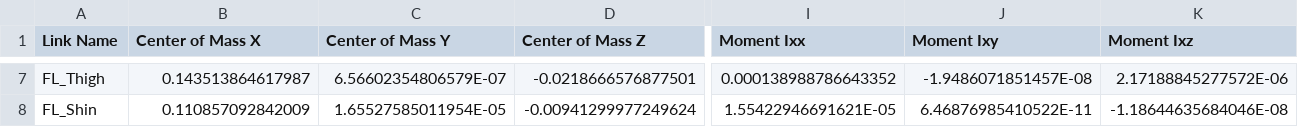
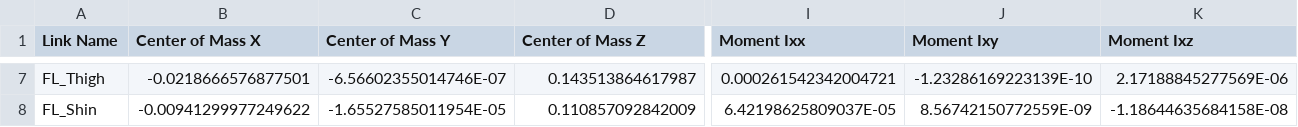
Before and after one commit to Tbarkin121/GuardDog, a CSV file: urdf/Quad/urdf/Quad.csv, drawn as a sheet; only a part is shown, gaps mark what is left out; the diff covers the shown part only; the diff names each change by its address in the sheet, - before the commit and + after, or states it on an @@ line.

```diff
--- a/urdf/Quad/urdf/Quad.csv
+++ b/urdf/Quad/urdf/Quad.csv
-B7 (Center of Mass X): 0.143513864617987
+B7 (Center of Mass X): -0.0218666576877501
-C7 (Center of Mass Y): 6.56602354806579E-07
+C7 (Center of Mass Y): -6.56602355014746E-07
-D7 (Center of Mass Z): -0.0218666576877501
+D7 (Center of Mass Z): 0.143513864617987
-I7 (Moment Ixx): 0.000138988786643352
+I7 (Moment Ixx): 0.000261542342004721
-J7 (Moment Ixy): -1.9486071851457E-08
+J7 (Moment Ixy): -1.23286169223139E-10
-K7 (Moment Ixz): 2.17188845277572E-06
+K7 (Moment Ixz): 2.17188845277569E-06
-B8 (Center of Mass X): 0.110857092842009
+B8 (Center of Mass X): -0.00941299977249622
-C8 (Center of Mass Y): 1.65527585011954E-05
+C8 (Center of Mass Y): -1.65527585011954E-05
-D8 (Center of Mass Z): -0.00941299977249624
+D8 (Center of Mass Z): 0.110857092842009
-I8 (Moment Ixx): 1.55422946691621E-05
+I8 (Moment Ixx): 6.42198625809037E-05
-J8 (Moment Ixy): 6.46876985410522E-11
+J8 (Moment Ixy): 8.56742150772559E-09
-K8 (Moment Ixz): -1.18644635684046E-08
+K8 (Moment Ixz): -1.18644635684158E-08
```
Also changed, not shown: 166 edited cells elsewhere in this file, 52 other files.
